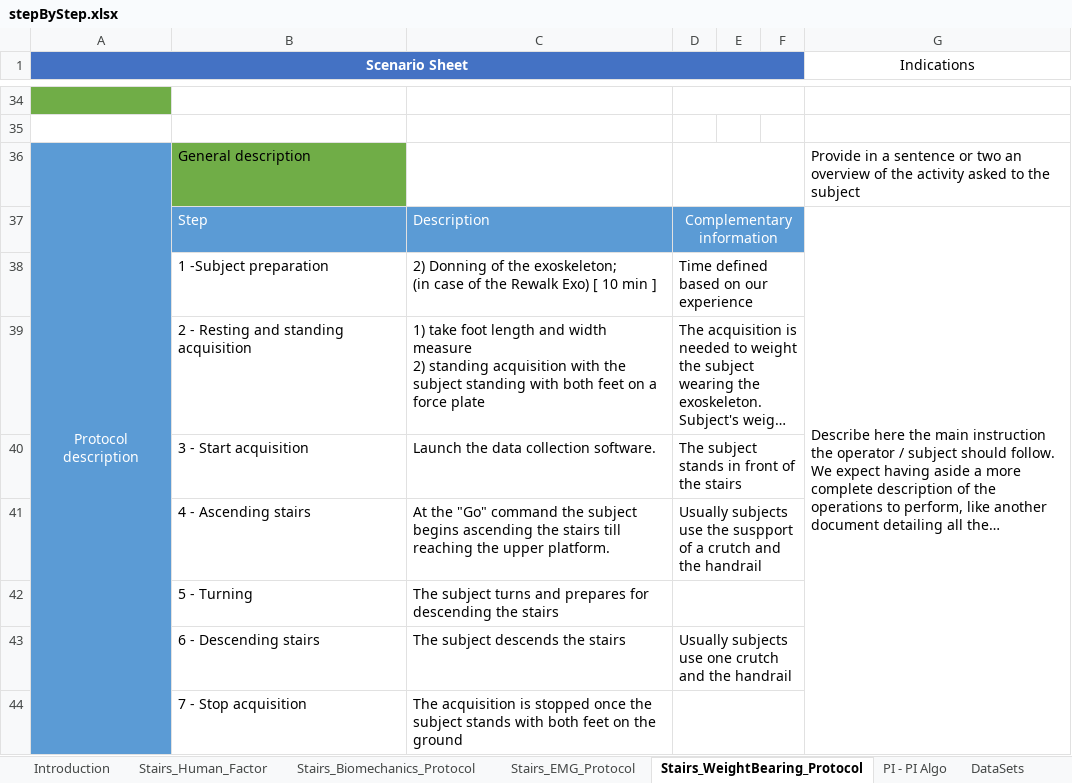
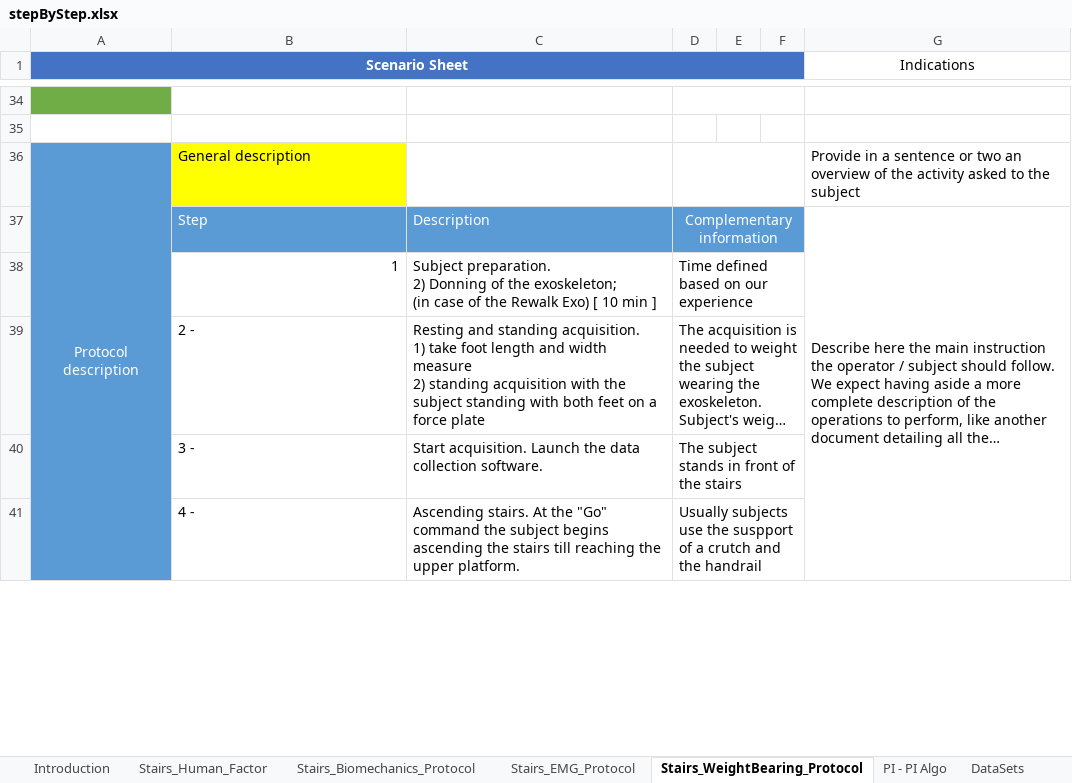
Before and after one commit to eurobench/eurobench_protocol, an Excel workbook: data/stepByStep/stepByStep.xlsx, sheet Stairs_WeightBearing_Protocol, drawn as a sheet; only a part is shown, gaps mark what is left out; long unchanged cells end in …; values as stored, in another font and other column widths than the file's, no borders; removed rows and columns are numbered as before the commit, all else as after; ↵ is a line break in a cell; the diff covers the shown part only; the diff names each change by its address in the sheet, - before the commit and + after, or states it on an @@ line.

Commit message:
extend sbs protocols

```diff
--- a/data/stepByStep/stepByStep.xlsx (sheet Stairs_WeightBearing_Protocol)
+++ b/data/stepByStep/stepByStep.xlsx (sheet Stairs_WeightBearing_Protocol)
-B36 fill: #70AD47
+B36 fill: #FFFF00
-row 38:  | 1 -Subject preparation | 2) Donning of the exoskeleton; ↵ (in case of the Rewalk Exo) [ 10 min ] | Time defined based on our experience
+row 38:  | 1 | Subject preparation. ↵ 2) Donning of the exoskeleton; ↵ (in case of the Rewalk Exo) [ 10 min ] | Time defined based on our experience
-B39: 2 - Resting and standing acquisition
+B39: 2 -
-C39: 1) take…
+C39: Resting and standing acquisition. ↵ 1) take…
-row 40:  | 3 - Start acquisition | Launch the data collection software. | The subject stands in front of the stairs
+row 40:  | 3 - | Start acquisition. Launch the data collection software. | The subject stands in front of the stairs
-B41: 4 - Ascending stairs
+B41: 4 -
-C41: At the…
+C41: Ascending stairs. At the…
-row 42:  | 5 - Turning | The subject turns and prepares for descending the stairs
-row 43:  | 6 - Descending stairs | The subject descends the stairs | Usually subjects use one crutch and the handrail
-row 44:  | 7 - Stop acquisition | The acquisition is stopped once the subject stands with both feet on the ground
```
Also changed, not shown: 6 added rows, 3 removed rows, 2 edited cells and cell formats elsewhere in this sheet, sheet Stairs_Human_Factor, sheet Stairs_EMG_Protocol, 1 other file.
